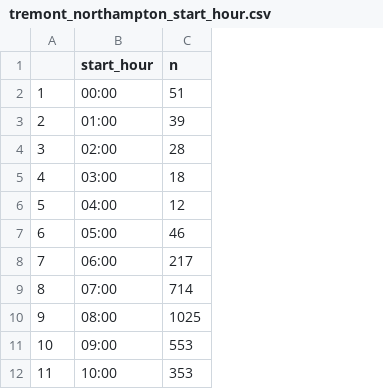
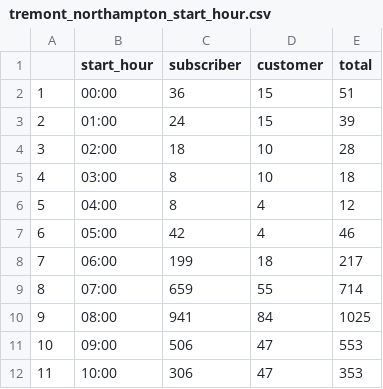
Before and after one commit to gdandi04/project-team-7-bikes, a CSV file: data/tremont_northampton_start_hour.csv, drawn as a sheet; only a part is shown; addresses are those after the commit; the diff names each change by its address in the sheet, - before the commit and + after, or states it on an @@ line.

Commit message:
changed structure of data, started to implement dashboard view

```diff
--- a/data/tremont_northampton_start_hour.csv
+++ b/data/tremont_northampton_start_hour.csv
+column C (subscriber), rows 2-12: 36 | 24 | 18 | 8 | 8 | 42 | 199 | 659 | 941 | 506 | 306
+column D (customer), rows 2-12: 15 | 15 | 10 | 10 | 4 | 4 | 18 | 55 | 84 | 47 | 47
-E1: n
+E1: total
```
Also changed, not shown: 4 other files.
